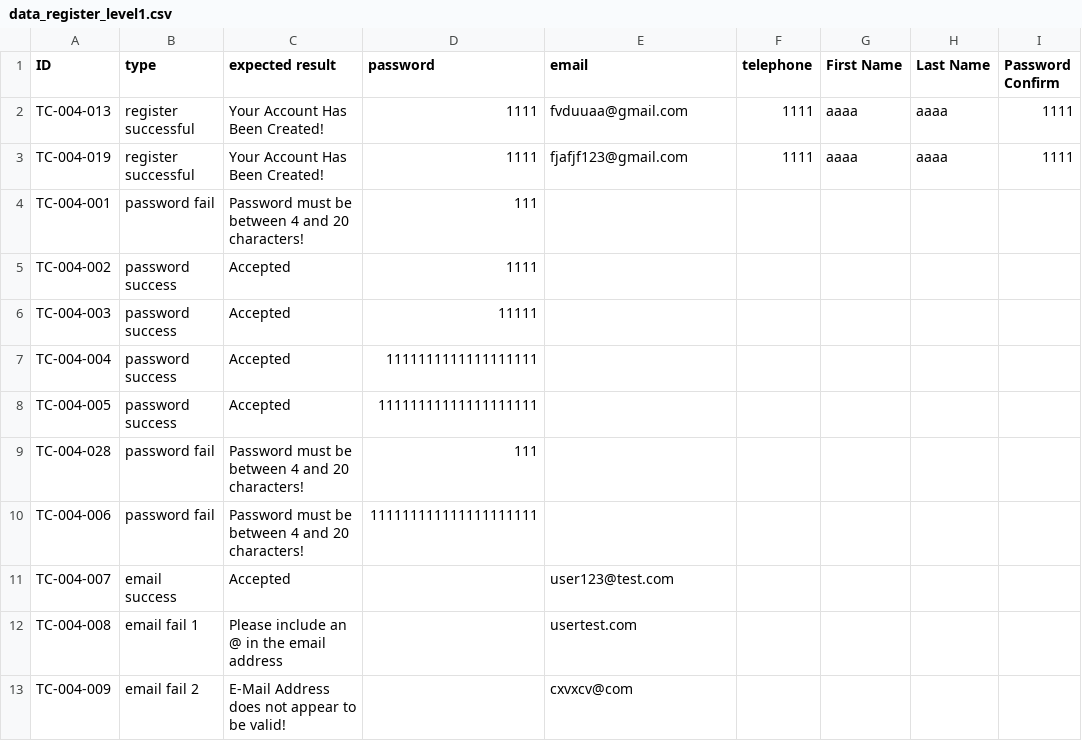
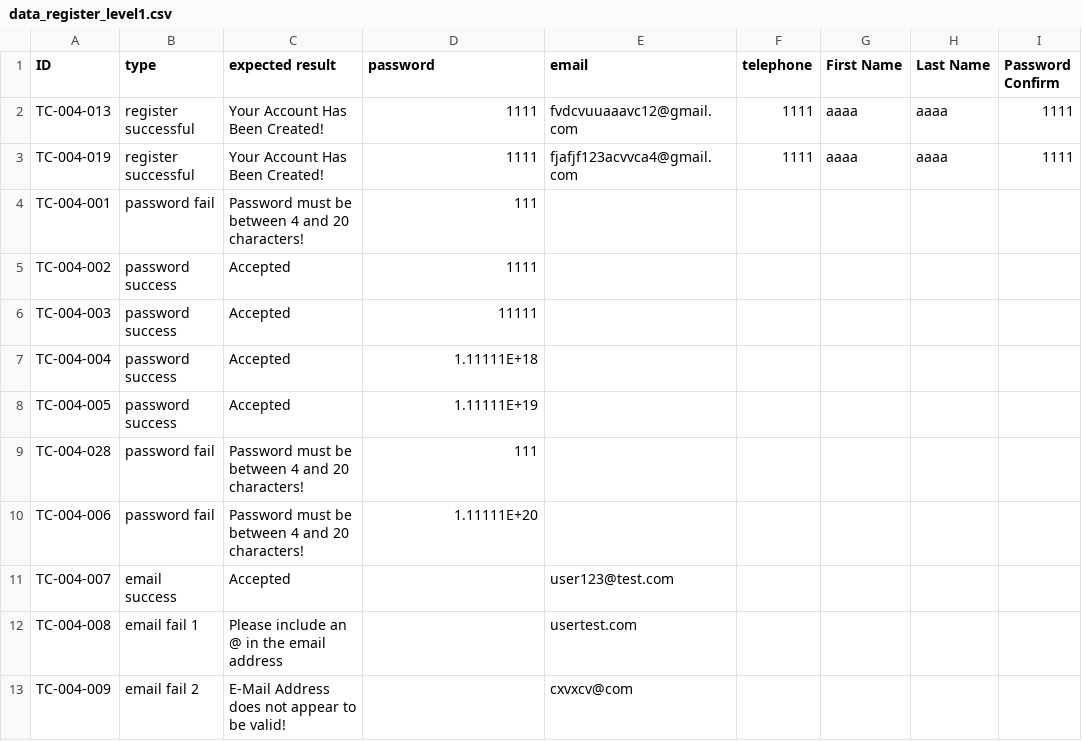
Before and after one commit to Acht8888/Software-Testing-Project-3, a CSV file: Huy/Register/data_register_level1.csv, drawn as a sheet; only a part is shown; the diff names each change by its address in the sheet, - before the commit and + after, or states it on an @@ line.

Commit message:
update register 2 & 2 file data register

```diff
--- a/Huy/Register/data_register_level1.csv
+++ b/Huy/Register/data_register_level1.csv
-E2 (email): fvduuaa@gmail.com
+E2 (email): fvdcvuuaaavc12@gmail.com
-E3 (email): fjafjf123@gmail.com
+E3 (email): fjafjf123acvvca4@gmail.com
-D7 (password): 1111111111111111111
+D7 (password): 1.11111E+18
-D8 (password): 11111111111111111111
+D8 (password): 1.11111E+19
-D10 (password): 111111111111111111111
+D10 (password): 1.11111E+20
```
Also changed, not shown: 1 other file.
